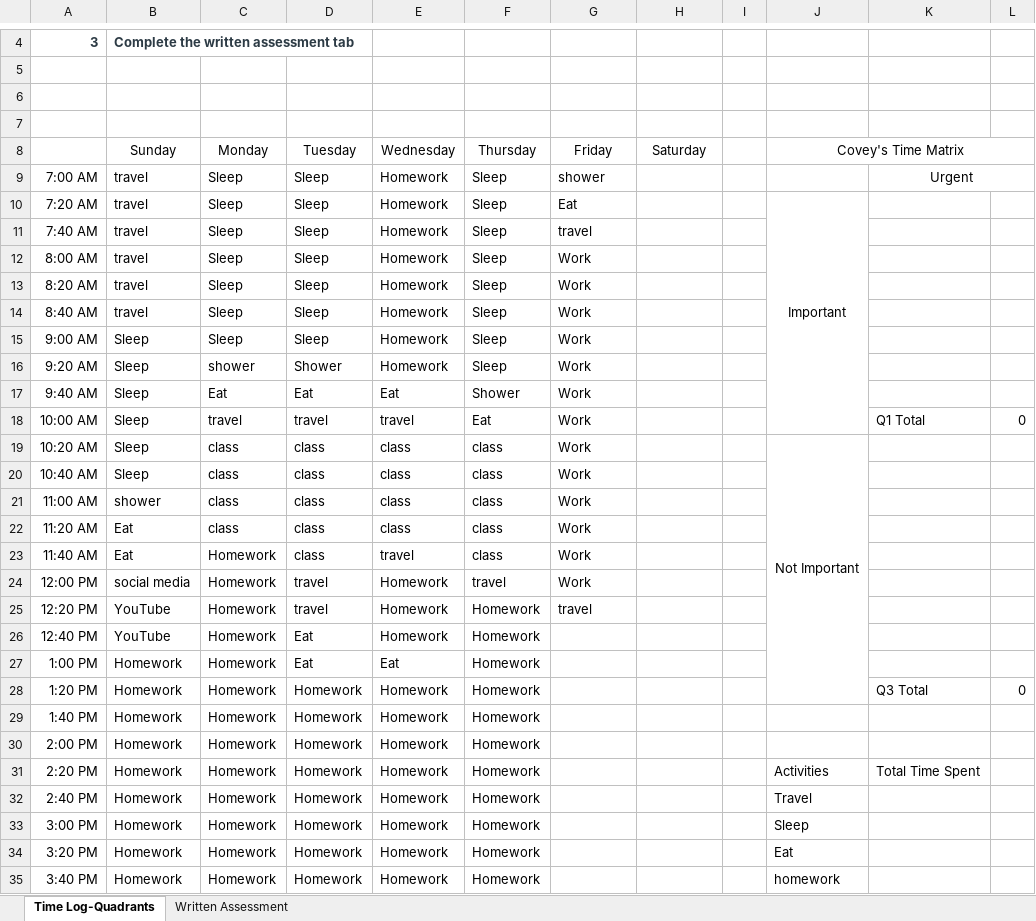
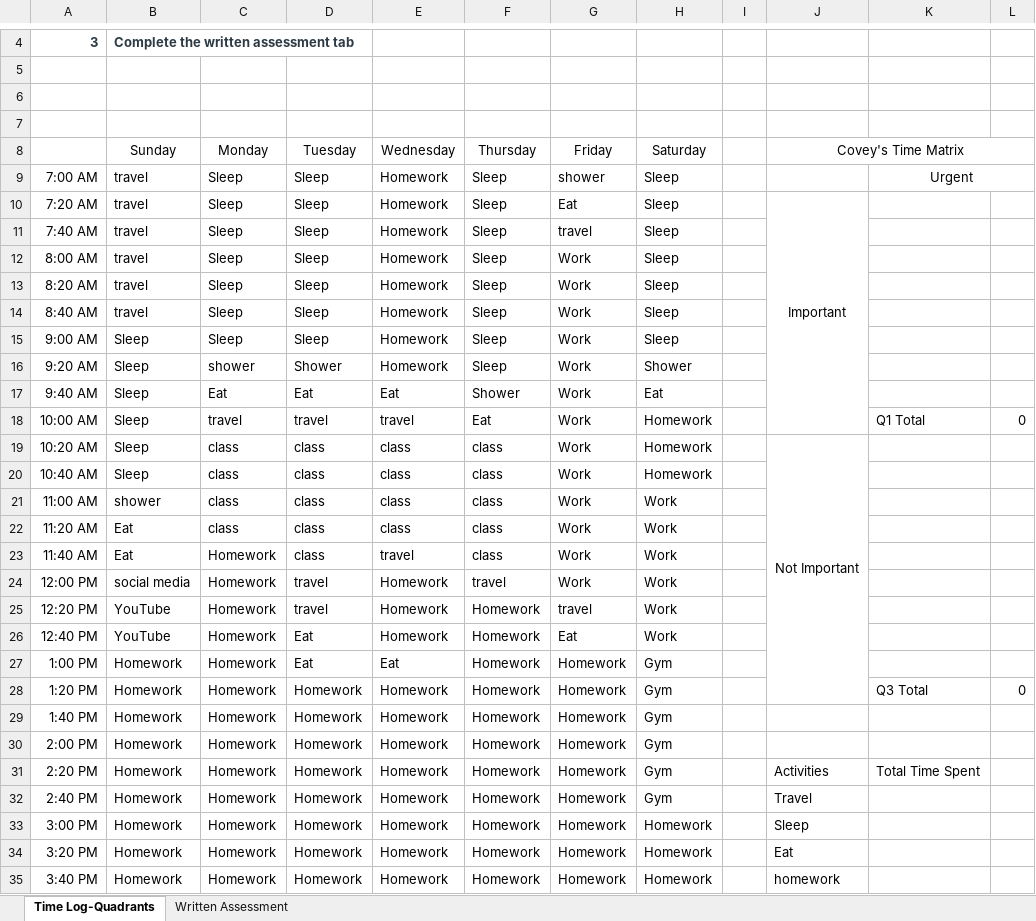
Before and after one commit to shadowthhedgehog/Spring-2022, an Excel workbook: Management/Use of Time Assessment.xlsx, sheet Time Log-Quadrants, drawn as a sheet; only a part is shown, gaps mark what is left out; values as stored, in another font and other column widths than the file's, no borders; the diff covers the shown part only; the diff names each change by its address in the sheet, - before the commit and + after, or states it on an @@ line.

```diff
--- a/Management/Use of Time Assessment.xlsx (sheet Time Log-Quadrants)
+++ b/Management/Use of Time Assessment.xlsx (sheet Time Log-Quadrants)
-H9:H15 (Saturday): (empty)
+H9:H15 (Saturday): Sleep
-H16 (Saturday): (empty)
+H16 (Saturday): Shower
-H17 (Saturday): (empty)
+H17 (Saturday): Eat
-H18:H20 (Saturday): (empty)
+H18:H20 (Saturday): Homework
-H21:H26 (Saturday): (empty)
+H21:H26 (Saturday): Work
-G26 (Friday): (empty)
+G26 (Friday): Eat
-G27:G35 (Friday): (empty)
+G27:G35 (Friday): Homework
-H27:H32 (Saturday): (empty)
+H27:H32 (Saturday): Gym
-H33:H35 (Saturday): (empty)
+H33:H35 (Saturday): Homework
```
Also changed, not shown: 90 edited cells elsewhere in this sheet, 14 other files.
